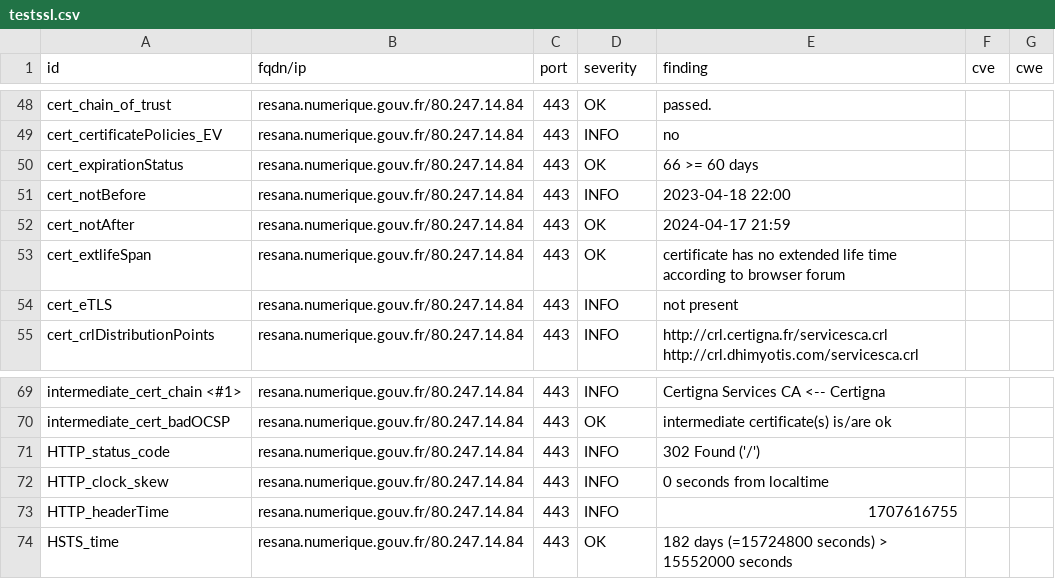
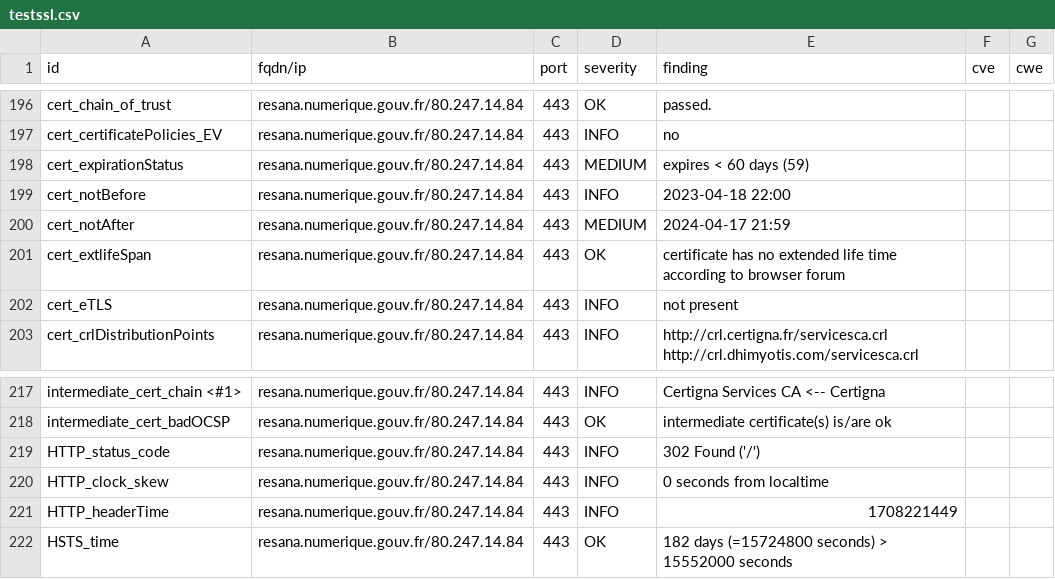
Before and after one commit to betagouv/dashlord-operateur, a CSV file: results/aHR0cHM6Ly9yZXNhbmEubnVtZXJpcXVlLmdvdXYuZnIv/testssl.csv, drawn as a sheet; only a part is shown, gaps mark what is left out; the diff covers the shown part only.

```diff
--- a/results/aHR0cHM6Ly9yZXNhbmEubnVtZXJpcXVlLmdvdXYuZnIv/testssl.csv
+++ b/results/aHR0cHM6Ly9yZXNhbmEubnVtZXJpcXVlLmdvdXYuZnIv/testssl.csv
@@ -49,5 +197,5 @@
 "cert_certificatePolicies_EV","resana.numerique.gouv.fr/80.247.14.84","443","INFO","no","",""
-"cert_expirationStatus","resana.numerique.gouv.fr/80.247.14.84","443","OK","66 >= 60 days","",""
+"cert_expirationStatus","resana.numerique.gouv.fr/80.247.14.84","443","MEDIUM","expires < 60 days (59)","",""
 "cert_notBefore","resana.numerique.gouv.fr/80.247.14.84","443","INFO","2023-04-18 22:00","",""
-"cert_notAfter","resana.numerique.gouv.fr/80.247.14.84","443","OK","2024-04-17 21:59","",""
+"cert_notAfter","resana.numerique.gouv.fr/80.247.14.84","443","MEDIUM","2024-04-17 21:59","",""
 "cert_extlifeSpan","resana.numerique.gouv.fr/80.247.14.84","443","OK","certificate has no extended life time according to browser forum","",""
@@ -72,3 +220,3 @@
 "HTTP_clock_skew","resana.numerique.gouv.fr/80.247.14.84","443","INFO","0 seconds from localtime","",""
-"HTTP_headerTime","resana.numerique.gouv.fr/80.247.14.84","443","INFO","1707616755","",""
+"HTTP_headerTime","resana.numerique.gouv.fr/80.247.14.84","443","INFO","1708221449","",""
 "HSTS_time","resana.numerique.gouv.fr/80.247.14.84","443","OK","182 days (=15724800 seconds) > 15552000 seconds","",""
```
Also changed, not shown: 3 added rows, 3 removed rows and 145 moved rows elsewhere in this file, 13 other files.
